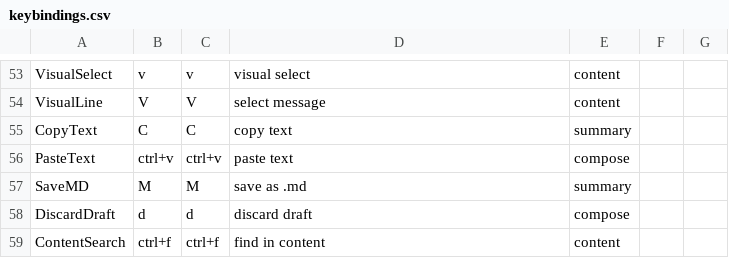
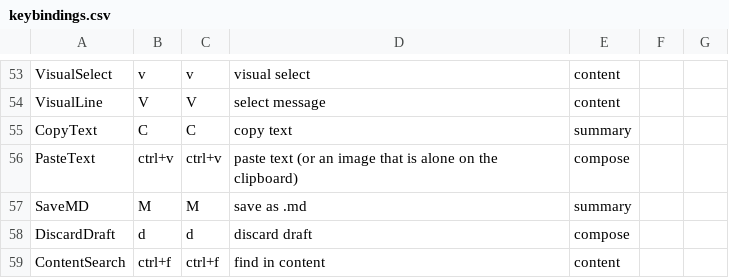
Before and after one commit to vitallish/tidemail, a CSV file: keybindings.csv, drawn as a sheet; only a part is shown, gaps mark what is left out.

```diff
--- a/keybindings.csv
+++ b/keybindings.csv
@@ -55,3 +55,3 @@ VisualLine,V,V,select message,content
 CopyText,C,C,copy text,summary
-PasteText,ctrl+v,ctrl+v,paste text,compose
+PasteText,ctrl+v,ctrl+v,paste text (or an image that is alone on the clipboard),compose
 SaveMD,M,M,save as .md,summary
```
Also changed, not shown: 10 other files.
